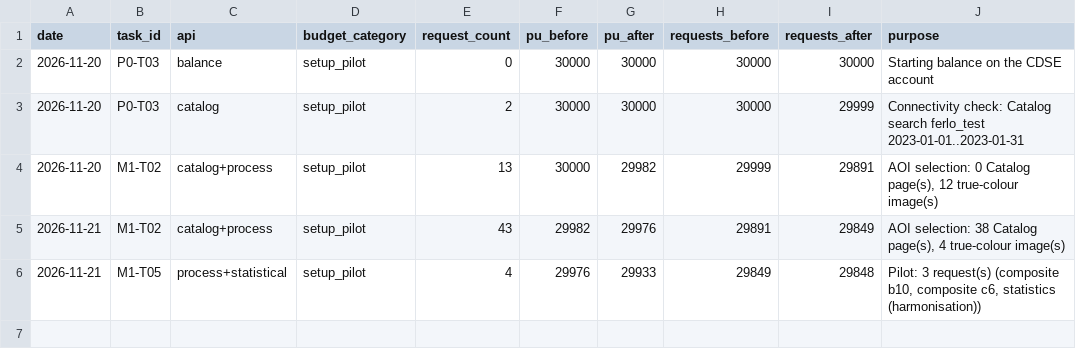
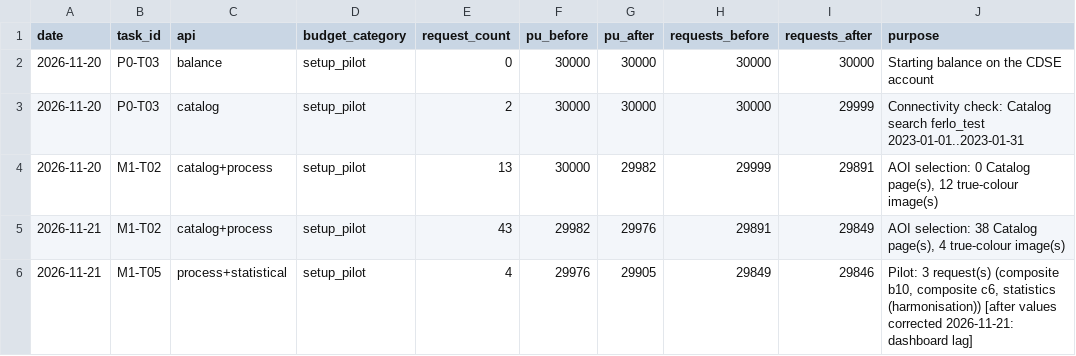
Before and after one commit to ckrvtz/cs482proj, a CSV file: data/api_usage_log.csv, drawn as a sheet.

```diff
--- a/data/api_usage_log.csv
+++ b/data/api_usage_log.csv
@@ -5,2 +5,2 @@ date,task_id,api,budget_category,request_count,pu_before,pu_after,requests_befor
 2026-11-21,M1-T02,catalog+process,setup_pilot,43,29982,29976,29891,29849,"AOI selection: 38 Catalog page(s), 4 true-colour image(s)"
-2026-11-21,M1-T05,process+statistical,setup_pilot,4,29976,29933,29849,29848,"Pilot: 3 request(s) (composite b10, composite c6, statistics (harmonisation))"
+2026-11-21,M1-T05,process+statistical,setup_pilot,4,29976,29905,29849,29846,"Pilot: 3 request(s) (composite b10, composite c6, statistics (harmonisation)) [after values corrected 2026-11-21: dashboard lag]"
```
Also changed, not shown: 3 other files.
